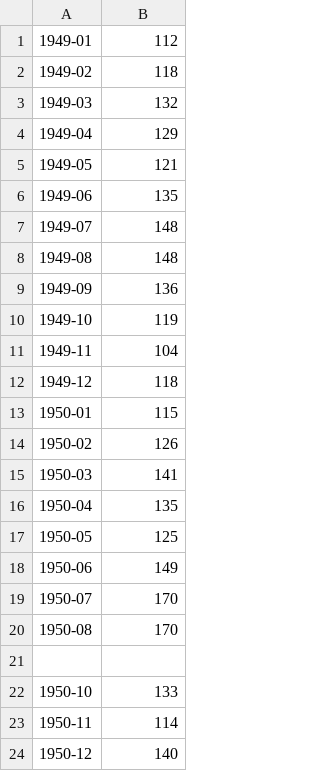
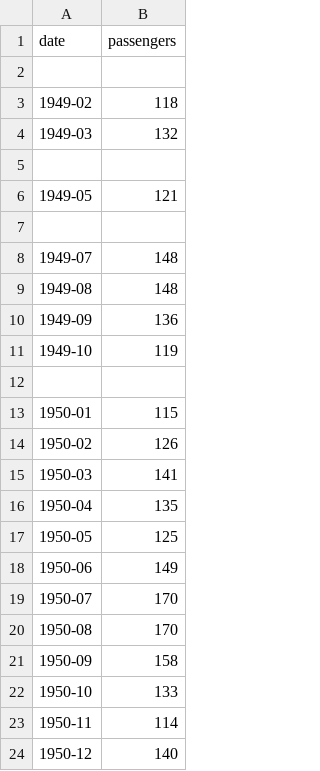
Before and after one commit to Ludovico02/ProgrammingLab, a CSV file: prove.csv, drawn as a sheet.

```diff
--- a/prove.csv
+++ b/prove.csv
@@ -1,7 +1,8 @@
-1949-01,112
+date,passengers
+
 1949-02,118
 1949-03,132
-1949-04,129
+
 1949-05,121
-1949-06,135
+
 1949-07,148
@@ -10,4 +11,3 @@
 1949-10,119
-1949-11,104
-1949-12,118
+
 1950-01,115
@@ -20,3 +20,3 @@
 1950-08,170
-
+1950-09,158
 1950-10,133
```
Also changed, not shown: 1 other file.
